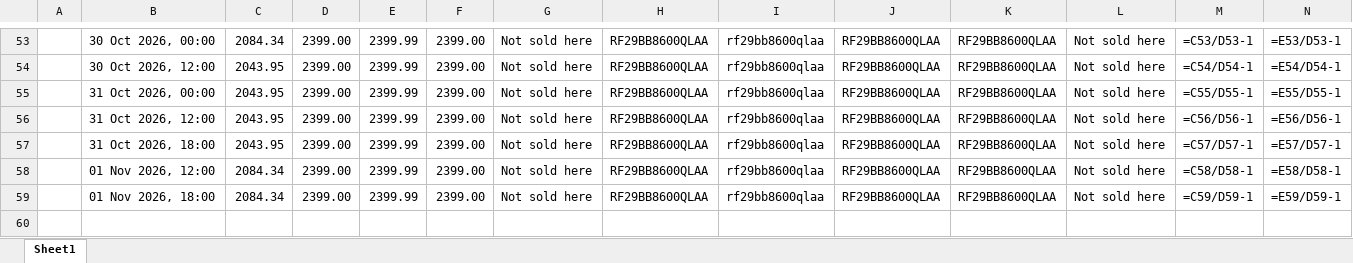
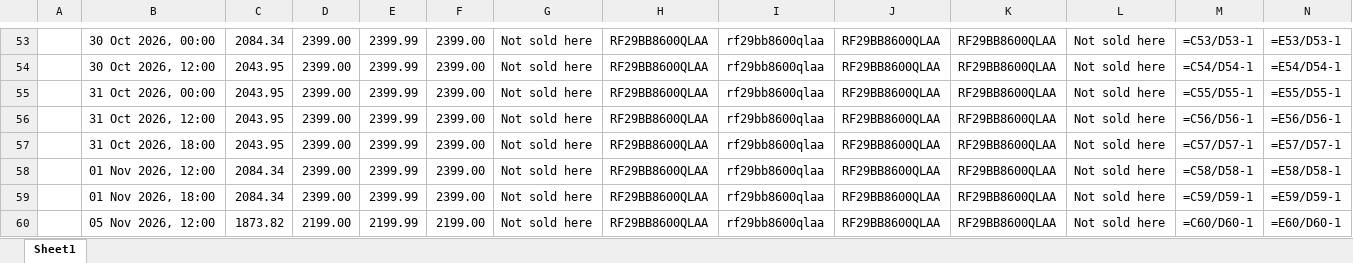
Before and after one commit to rathi-eucloid/DA-alert, an Excel workbook: outputs/results_lowes_walmart.xlsx, sheet Sheet1, drawn as a sheet; only a part is shown, gaps mark what is left out; values as stored, in another font and other column widths than the file's, no borders; formulas without a stored value are shown as written; rows hold the shown columns only; the diff names each change by its address in the sheet, - before the commit and + after, or states it on an @@ line.

```diff
--- a/outputs/results_lowes_walmart.xlsx (sheet Sheet1)
+++ b/outputs/results_lowes_walmart.xlsx (sheet Sheet1)
+row 60:  | 05 Nov 2026, 12:00 | 1873.82 | 2199.00 | 2199.99 | 2199.00 | Not sold here | RF29BB8600QLAA | rf29bb8600qlaa | RF29BB8600QLAA | RF29BB8600QLAA | Not sold here | =C60/D60-1 | =E60/D60-1
```
Also changed, not shown: 9 other files.
